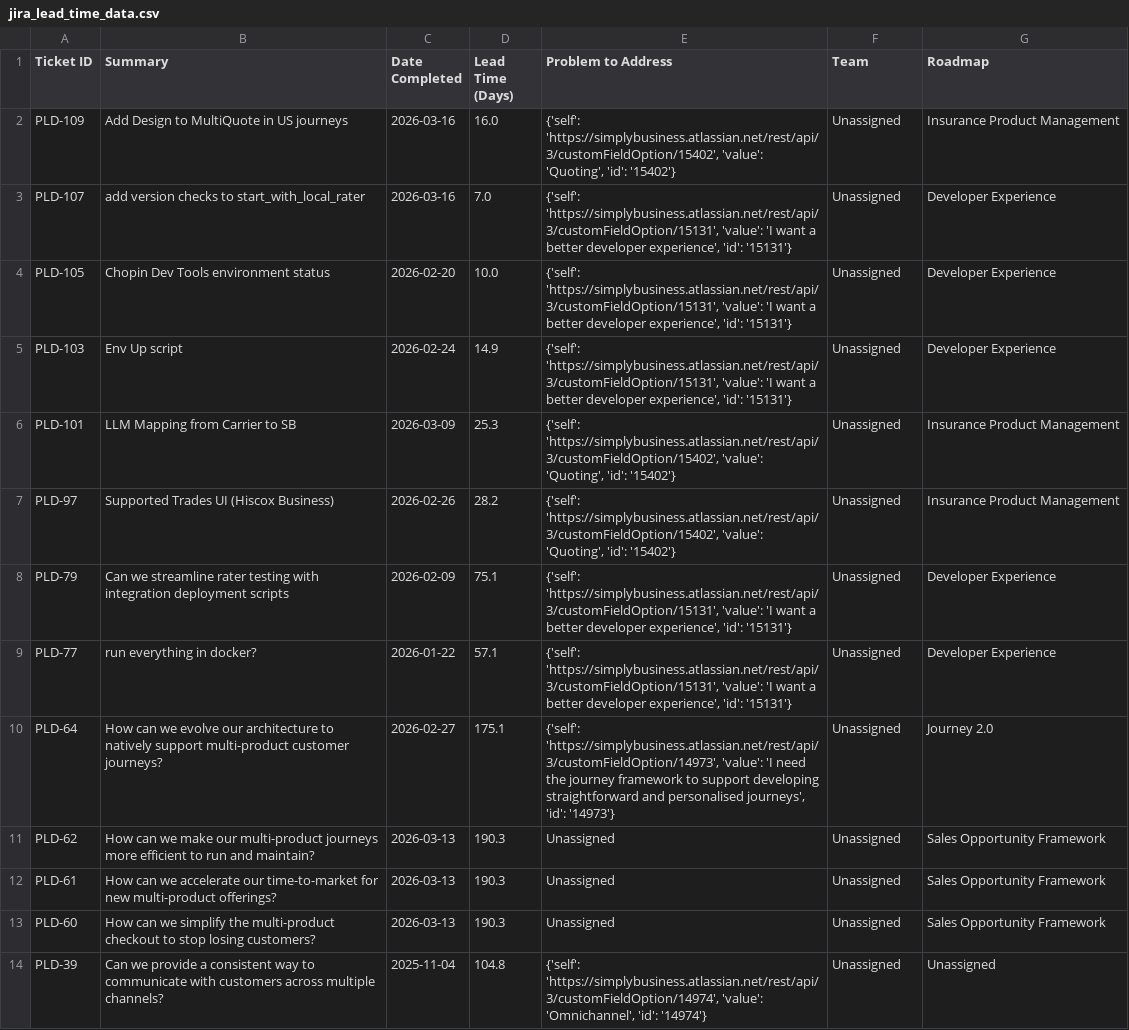
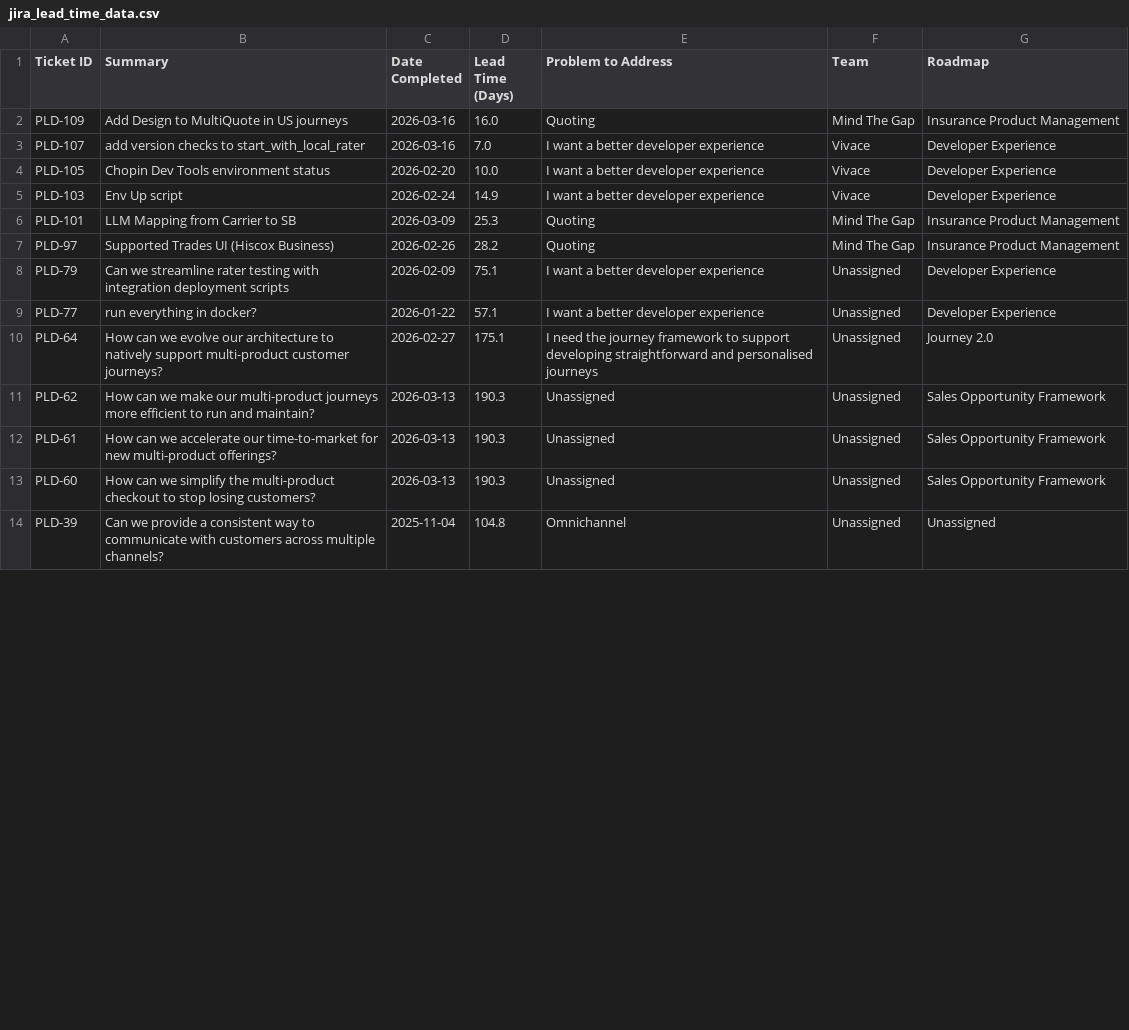
Before and after one commit to Johasago/Discovery-dash, a CSV file: jira_lead_time_data.csv, drawn as a sheet; only a part is shown; the diff covers the shown part only.

```diff
--- a/jira_lead_time_data.csv
+++ b/jira_lead_time_data.csv
@@ -1,11 +1,11 @@
 Ticket ID,Summary,Date Completed,Lead Time (Days),Problem to Address,Team,Roadmap
-PLD-109,Add Design to MultiQuote in US journeys,2026-03-16,16.0,"{'self': 'https://simplybusiness.atlassian.net/rest/api/3/customFieldOption/15402', 'value': 'Quoting', 'id': '15402'}",Unassigned,Insurance Product Management
-PLD-107,add version checks to start_with_local_rater,2026-03-16,7.0,"{'self': 'https://simplybusiness.atlassian.net/rest/api/3/customFieldOption/15131', 'value': 'I want a better developer experience', 'id': '15131'}",Unassigned,Developer Experience
-PLD-105,Chopin Dev Tools environment status,2026-02-20,10.0,"{'self': 'https://simplybusiness.atlassian.net/rest/api/3/customFieldOption/15131', 'value': 'I want a better developer experience', 'id': '15131'}",Unassigned,Developer Experience
-PLD-103,Env Up script,2026-02-24,14.9,"{'self': 'https://simplybusiness.atlassian.net/rest/api/3/customFieldOption/15131', 'value': 'I want a better developer experience', 'id': '15131'}",Unassigned,Developer Experience
-PLD-101,LLM Mapping from Carrier to SB,2026-03-09,25.3,"{'self': 'https://simplybusiness.atlassian.net/rest/api/3/customFieldOption/15402', 'value': 'Quoting', 'id': '15402'}",Unassigned,Insurance Product Management
-PLD-97,Supported Trades UI (Hiscox Business),2026-02-26,28.2,"{'self': 'https://simplybusiness.atlassian.net/rest/api/3/customFieldOption/15402', 'value': 'Quoting', 'id': '15402'}",Unassigned,Insurance Product Management
-PLD-79,Can we streamline rater testing with integration deployment scripts,2026-02-09,75.1,"{'self': 'https://simplybusiness.atlassian.net/rest/api/3/customFieldOption/15131', 'value': 'I want a better developer experience', 'id': '15131'}",Unassigned,Developer Experience
-PLD-77,run everything in docker?,2026-01-22,57.1,"{'self': 'https://simplybusiness.atlassian.net/rest/api/3/customFieldOption/15131', 'value': 'I want a better developer experience', 'id': '15131'}",Unassigned,Developer Experience
-PLD-64,How can we evolve our architecture to natively support multi-product customer journeys?,2026-02-27,175.1,"{'self': 'https://simplybusiness.atlassian.net/rest/api/3/customFieldOption/14973', 'value': 'I need the journey framework to support developing straightforward and personalised journeys', 'id': '14973'}",Unassigned,Journey 2.0
+PLD-109,Add Design to MultiQuote in US journeys,2026-03-16,16.0,Quoting,Mind The Gap,Insurance Product Management
+PLD-107,add version checks to start_with_local_rater,2026-03-16,7.0,I want a better developer experience,Vivace,Developer Experience
+PLD-105,Chopin Dev Tools environment status,2026-02-20,10.0,I want a better developer experience,Vivace,Developer Experience
+PLD-103,Env Up script,2026-02-24,14.9,I want a better developer experience,Vivace,Developer Experience
+PLD-101,LLM Mapping from Carrier to SB,2026-03-09,25.3,Quoting,Mind The Gap,Insurance Product Management
+PLD-97,Supported Trades UI (Hiscox Business),2026-02-26,28.2,Quoting,Mind The Gap,Insurance Product Management
+PLD-79,Can we streamline rater testing with integration deployment scripts,2026-02-09,75.1,I want a better developer experience,Unassigned,Developer Experience
+PLD-77,run everything in docker?,2026-01-22,57.1,I want a better developer experience,Unassigned,Developer Experience
+PLD-64,How can we evolve our architecture to natively support multi-product customer journeys?,2026-02-27,175.1,I need the journey framework to support developing straightforward and personalised journeys,Unassigned,Journey 2.0
 PLD-62,How can we make our multi-product journeys more efficient to run and maintain?,2026-03-13,190.3,Unassigned,Unassigned,Sales Opportunity Framework
@@ -13,2 +13,2 @@ PLD-61,How can we accelerate our time-to-market for new multi-product offerings?
 PLD-60,How can we simplify the multi-product checkout to stop losing customers?,2026-03-13,190.3,Unassigned,Unassigned,Sales Opportunity Framework
-PLD-39,Can we provide a consistent way to communicate with customers across multiple channels?,2025-11-04,104.8,"{'self': 'https://simplybusiness.atlassian.net/rest/api/3/customFieldOption/14974', 'value': 'Omnichannel', 'id': '14974'}",Unassigned,Unassigned
+PLD-39,Can we provide a consistent way to communicate with customers across multiple channels?,2025-11-04,104.8,Omnichannel,Unassigned,Unassigned
```
Also changed, not shown: 13 edited cells elsewhere in this file, jira_discovery_data.csv, 2 other files.
